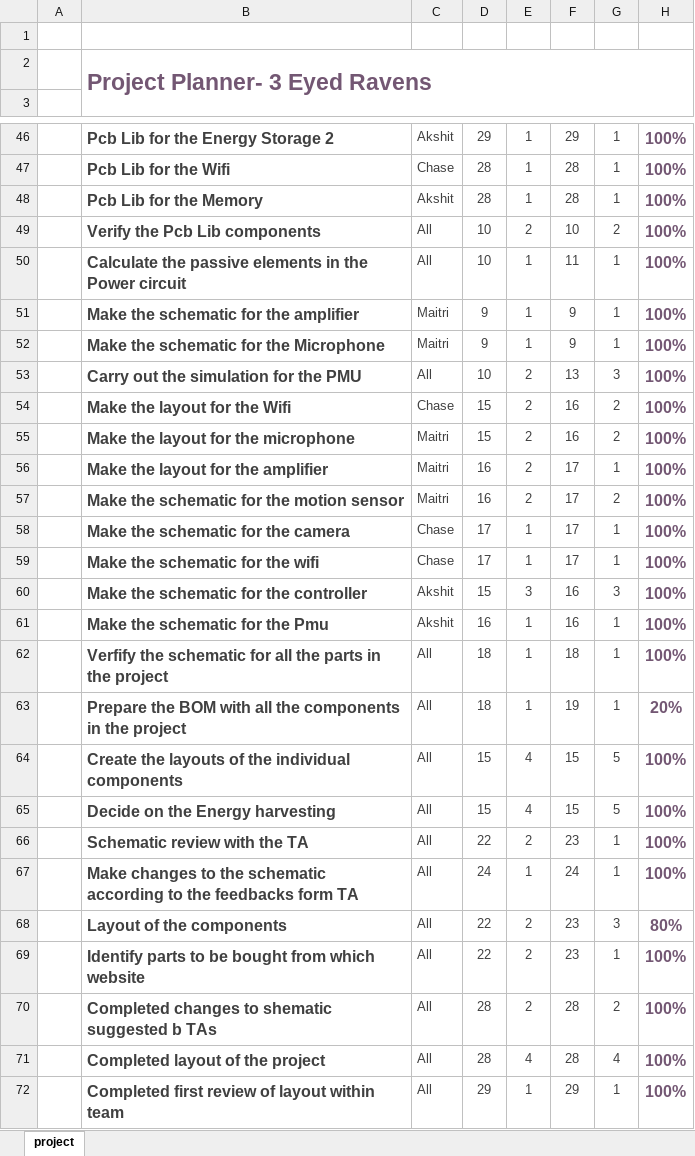
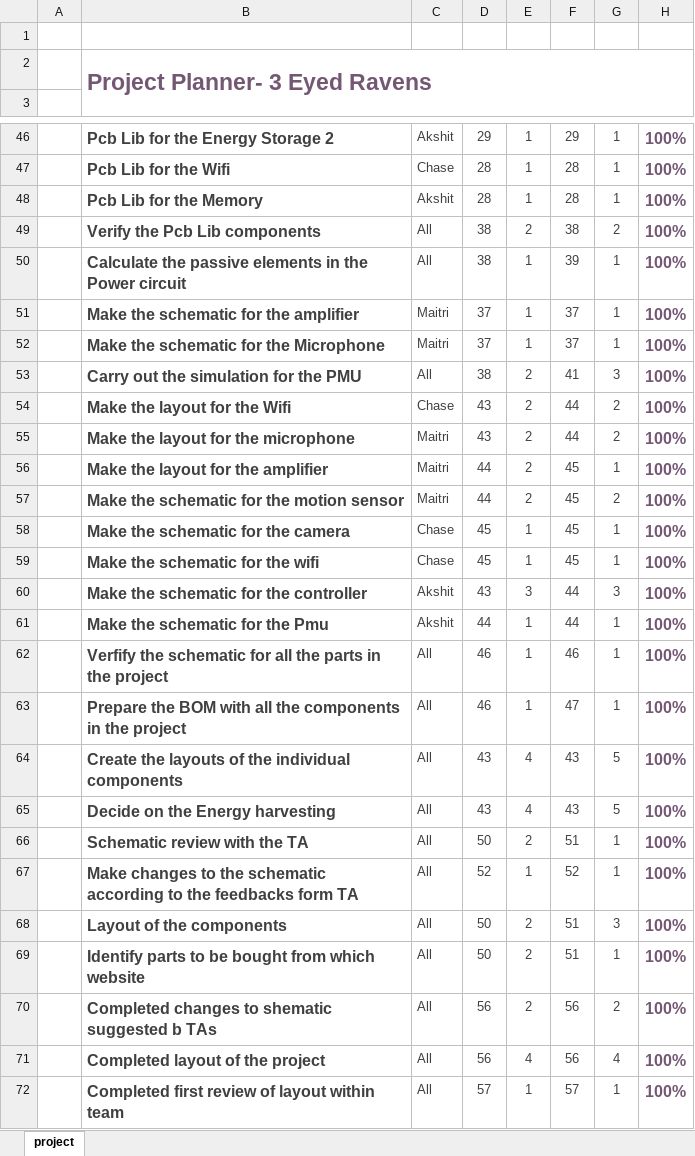
Before and after one commit to Maitri-13/low-power, an Excel workbook: Documentation/Gantt Chart.xlsm, sheet project, drawn as a sheet; only a part is shown, gaps mark what is left out; values as stored, in another font and other column widths than the file's, no borders; charts and pictures and conditional formats not drawn; the diff covers the shown part only; the diff names each change by its address in the sheet, - before the commit and + after, or states it on an @@ line.

Commit message:
Gant chart update 10

```diff
--- a/Documentation/Gantt Chart.xlsm (sheet project)
+++ b/Documentation/Gantt Chart.xlsm (sheet project)
-D49:D50: 10
+D49:D50: 38
-F49: 10
+F49: 38
-F50: 11
+F50: 39
-D51:D52: 9
+D51:D52: 37
-F51:F52: 9
+F51:F52: 37
-D53: 10
+D53: 38
-F53: 13
+F53: 41
-D54:D55: 15
+D54:D55: 43
-F54:F55: 16
+F54:F55: 44
-D56:D57: 16
+D56:D57: 44
-F56:F59: 17
+F56:F59: 45
-D58:D59: 17
+D58:D59: 45
-D60: 15
+D60: 43
-F60:F61: 16
+F60:F61: 44
-D61: 16
+D61: 44
-D62:D63: 18
+D62:D63: 46
-F62: 18
+F62: 46
-F63: 19
+F63: 47
-H63: 20%
+H63: 100%
-D64:D65: 15
+D64:D65: 43
-F64:F65: 15
+F64:F65: 43
-D66: 22
+D66: 50
-F66: 23
+F66: 51
-D67: 24
+D67: 52
-F67: 24
+F67: 52
-D68:D69: 22
+D68:D69: 50
-F68:F69: 23
+F68:F69: 51
-H68: 80%
+H68: 100%
-D70:D71: 28
+D70:D71: 56
-F70:F71: 28
+F70:F71: 56
-D72: 29
+D72: 57
-F72: 29
+F72: 57
```
Also changed, not shown: 12 added rows, 1 removed row and 13 edited cells elsewhere in this sheet.
